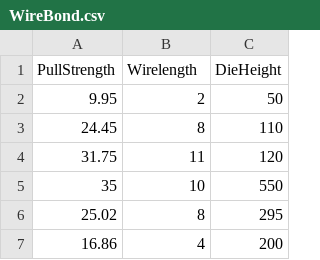
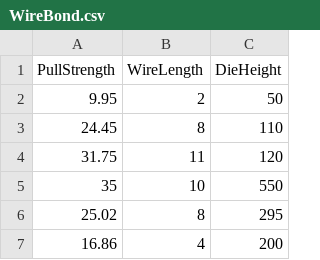
Before and after one commit to Harrindy/StatEngine, a CSV file: Data/WireBond.csv, drawn as a sheet; only a part is shown.

Commit message:
Data

```diff
--- a/Data/WireBond.csv
+++ b/Data/WireBond.csv
@@ -1,2 +1,2 @@
-PullStrength,Wirelength,DieHeight
+PullStrength,WireLength,DieHeight
 9.95,2,50
```
